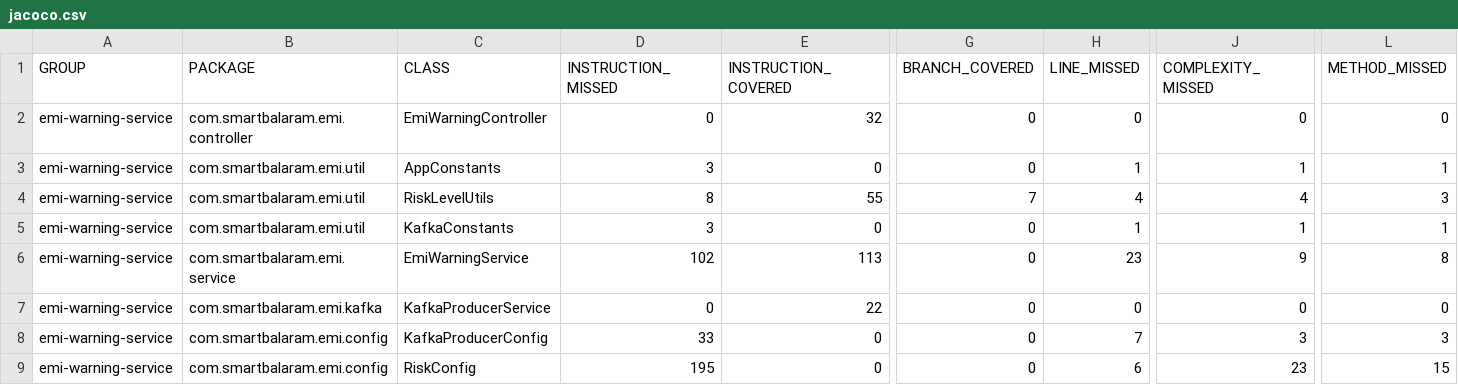
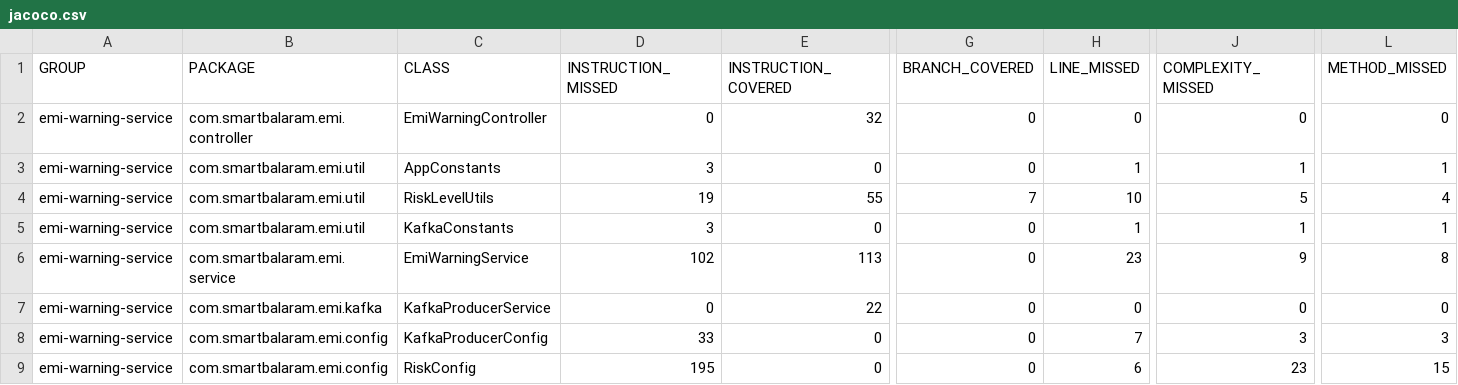
Before and after one commit to Balaram779/SmartBalaramAI, a CSV file: emi-warning-service/target/site/jacoco/jacoco.csv, drawn as a sheet; only a part is shown, gaps mark what is left out; the diff names each change by its address in the sheet, - before the commit and + after, or states it on an @@ line.

```diff
--- a/emi-warning-service/target/site/jacoco/jacoco.csv
+++ b/emi-warning-service/target/site/jacoco/jacoco.csv
-D4 (INSTRUCTION_MISSED): 8
+D4 (INSTRUCTION_MISSED): 19
-H4 (LINE_MISSED): 4
+H4 (LINE_MISSED): 10
-J4 (COMPLEXITY_MISSED): 4
+J4 (COMPLEXITY_MISSED): 5
-L4 (METHOD_MISSED): 3
+L4 (METHOD_MISSED): 4
```
Also changed, not shown: 31 other files.
